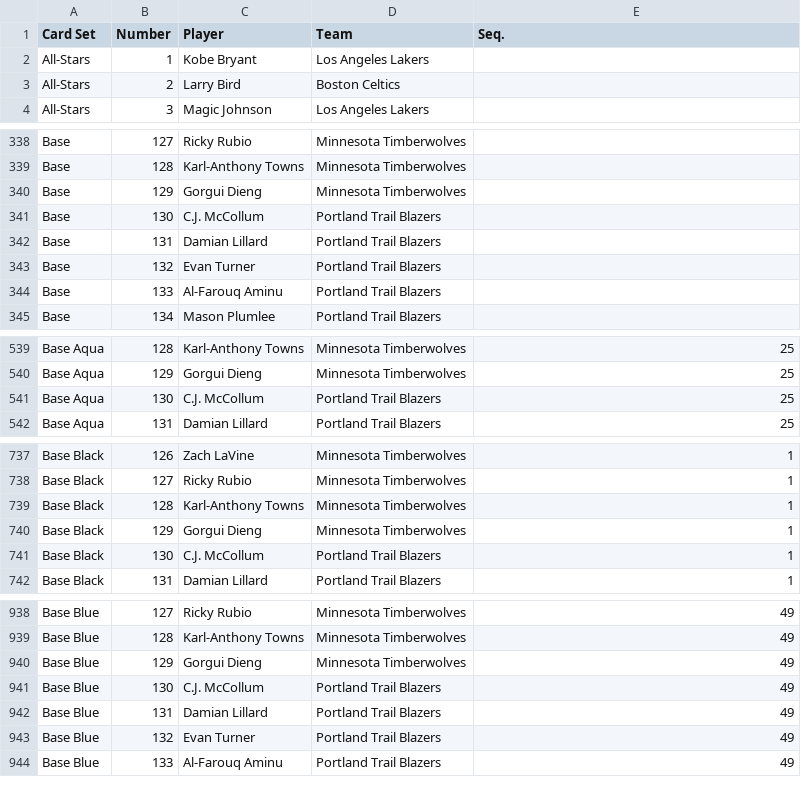
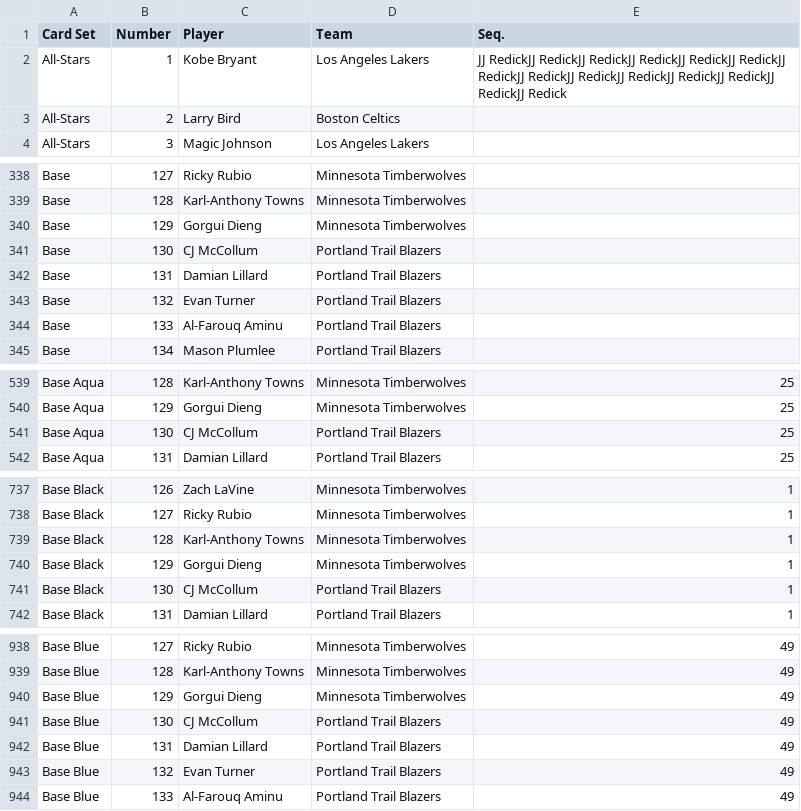
Before and after one commit to starstockmarket/card-checklists, a CSV file: 2016/basketball/PaniniDonrussOptic.csv, drawn as a sheet; only a part is shown, gaps mark what is left out; the diff covers the shown part only.

Commit message:
basketball prizm

```diff
--- a/2016/basketball/PaniniDonrussOptic.csv
+++ b/2016/basketball/PaniniDonrussOptic.csv
@@ -1,3 +1,3 @@
 Card Set,Number,Player,Team,Seq.
-All-Stars,1,Kobe Bryant,Los Angeles Lakers,
+All-Stars,1,Kobe Bryant,Los Angeles Lakers,JJ RedickJJ RedickJJ RedickJJ RedickJJ RedickJJ RedickJJ RedickJJ RedickJJ RedickJJ RedickJJ RedickJJ RedickJJ RedickJJ Redick
 All-Stars,2,Larry Bird,Boston Celtics,
@@ -340,3 +340,3 @@ Base,128,Karl-Anthony Towns,Minnesota Timberwolves,
 Base,129,Gorgui Dieng,Minnesota Timberwolves,
-Base,130,C.J. McCollum,Portland Trail Blazers,
+Base,130,CJ McCollum,Portland Trail Blazers,
 Base,131,Damian Lillard,Portland Trail Blazers,
@@ -540,3 +540,3 @@ Base Aqua,128,Karl-Anthony Towns,Minnesota Timberwolves,25
 Base Aqua,129,Gorgui Dieng,Minnesota Timberwolves,25
-Base Aqua,130,C.J. McCollum,Portland Trail Blazers,25
+Base Aqua,130,CJ McCollum,Portland Trail Blazers,25
 Base Aqua,131,Damian Lillard,Portland Trail Blazers,25
@@ -740,3 +740,3 @@ Base Black,128,Karl-Anthony Towns,Minnesota Timberwolves,1
 Base Black,129,Gorgui Dieng,Minnesota Timberwolves,1
-Base Black,130,C.J. McCollum,Portland Trail Blazers,1
+Base Black,130,CJ McCollum,Portland Trail Blazers,1
 Base Black,131,Damian Lillard,Portland Trail Blazers,1
@@ -940,3 +940,3 @@ Base Blue,128,Karl-Anthony Towns,Minnesota Timberwolves,49
 Base Blue,129,Gorgui Dieng,Minnesota Timberwolves,49
-Base Blue,130,C.J. McCollum,Portland Trail Blazers,49
+Base Blue,130,CJ McCollum,Portland Trail Blazers,49
 Base Blue,131,Damian Lillard,Portland Trail Blazers,49
```
Also changed, not shown: 19 edited cells elsewhere in this file, 2016/basketball/PaniniImmaculate.csv, 2016/basketball/PaniniNational.csv, 18 other files.
